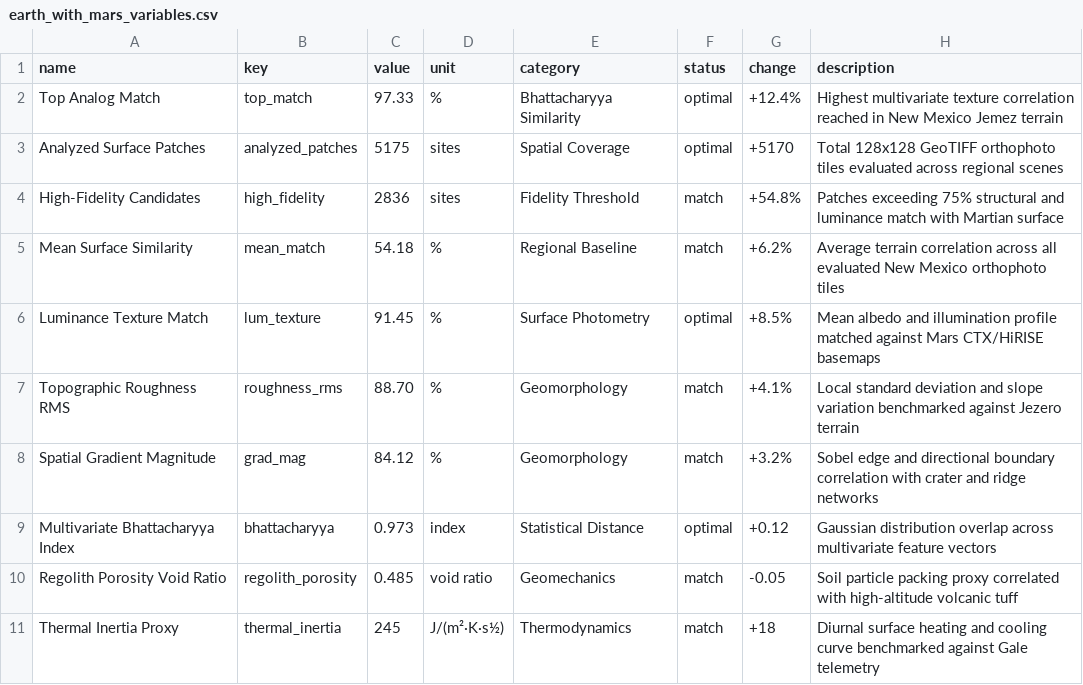
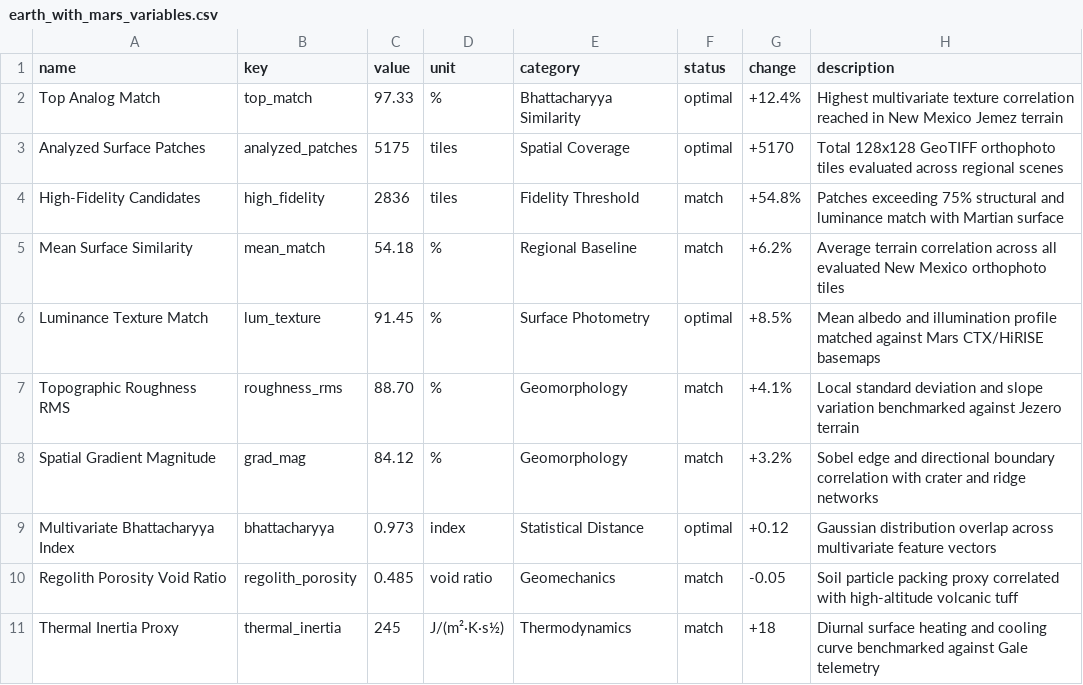
Before and after one commit to Chapinguin/chatgepecitos, a CSV file: frontend/public/data/earth_with_mars_variables.csv, drawn as a sheet.

Commit message:
refactor(labels): update 'sites' to 'tiles' in header badge and KPI cards

```diff
--- a/frontend/public/data/earth_with_mars_variables.csv
+++ b/frontend/public/data/earth_with_mars_variables.csv
@@ -2,4 +2,4 @@ name,key,value,unit,category,status,change,description
 Top Analog Match,top_match,97.33,%,Bhattacharyya Similarity,optimal,+12.4%,Highest multivariate texture correlation reached in New Mexico Jemez terrain
-Analyzed Surface Patches,analyzed_patches,5175,sites,Spatial Coverage,optimal,+5170,Total 128x128 GeoTIFF orthophoto tiles evaluated across regional scenes
-High-Fidelity Candidates,high_fidelity,2836,sites,Fidelity Threshold,match,+54.8%,Patches exceeding 75% structural and luminance match with Martian surface
+Analyzed Surface Patches,analyzed_patches,5175,tiles,Spatial Coverage,optimal,+5170,Total 128x128 GeoTIFF orthophoto tiles evaluated across regional scenes
+High-Fidelity Candidates,high_fidelity,2836,tiles,Fidelity Threshold,match,+54.8%,Patches exceeding 75% structural and luminance match with Martian surface
 Mean Surface Similarity,mean_match,54.18,%,Regional Baseline,match,+6.2%,Average terrain correlation across all evaluated New Mexico orthophoto tiles
```
Also changed, not shown: frontend/public/data/earth_with_moon_variables.csv, 2 other files.
